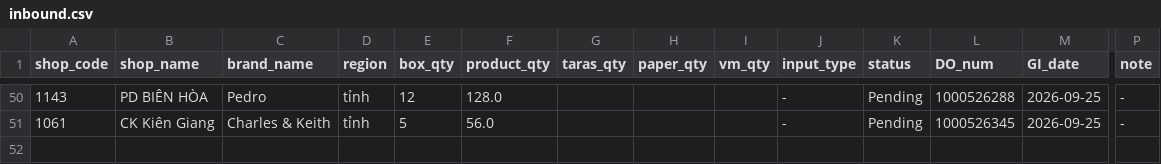
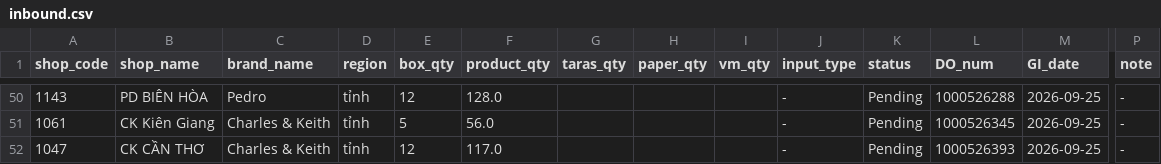
Before and after one commit to thuanmaison113-boop/report, a CSV file: inbound.csv, drawn as a sheet; only a part is shown, gaps mark what is left out; rows hold the shown columns only; the diff names each change by its address in the sheet, - before the commit and + after, or states it on an @@ line.

Commit message:
Update data 2026-09-26 07:56

```diff
--- a/inbound.csv
+++ b/inbound.csv
+row 52: 1047 | CK CẦN THƠ | Charles & Keith | tỉnh | 12 | 117.0 |  |  |  | - | Pending | 1000526393 | 2026-09-25 | -
```
Also changed, not shown: 1 other file.
